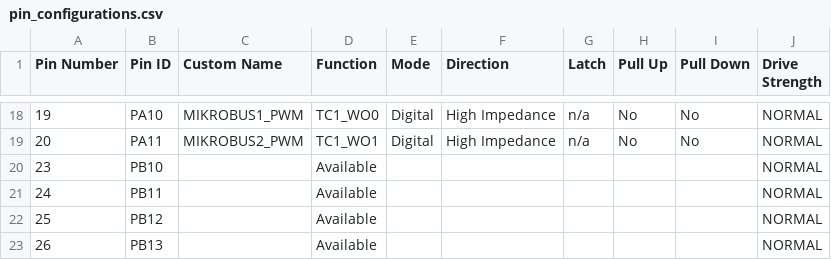
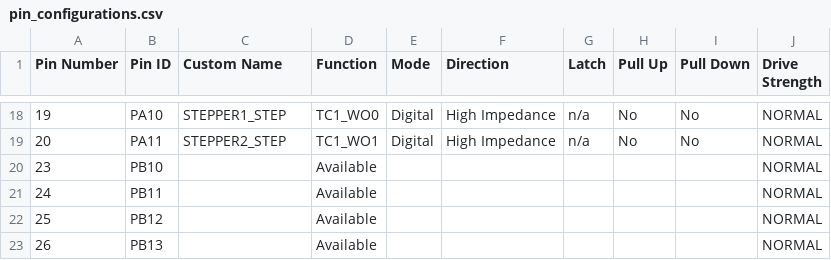
Before and after one commit to gmrozek-mchp/mlbb, a CSV file: hal/sam_e51_cnano/src/config/default/pin_configurations.csv, drawn as a sheet; only a part is shown, gaps mark what is left out; the diff covers the shown part only.

```diff
--- a/hal/sam_e51_cnano/src/config/default/pin_configurations.csv
+++ b/hal/sam_e51_cnano/src/config/default/pin_configurations.csv
@@ -18,3 +18,3 @@ Pin Number,Pin ID,Custom Name,Function,Mode, Direction,Latch,Pull Up,Pull Down,D
-19,PA10,MIKROBUS1_PWM,TC1_WO0,Digital,High Impedance,n/a,No,No,NORMAL
-20,PA11,MIKROBUS2_PWM,TC1_WO1,Digital,High Impedance,n/a,No,No,NORMAL
+19,PA10,STEPPER1_STEP,TC1_WO0,Digital,High Impedance,n/a,No,No,NORMAL
+20,PA11,STEPPER2_STEP,TC1_WO1,Digital,High Impedance,n/a,No,No,NORMAL
 23,PB10,,Available,,,,,,NORMAL
```
Also changed, not shown: 96 edited cells elsewhere in this file, 7 other files.
